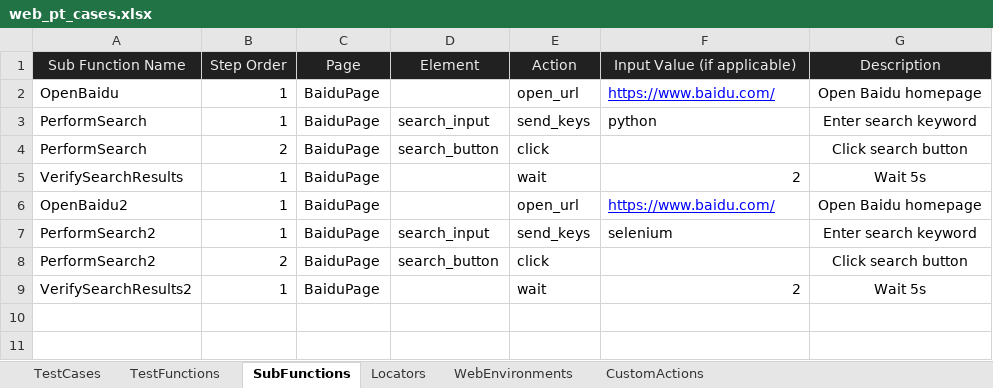
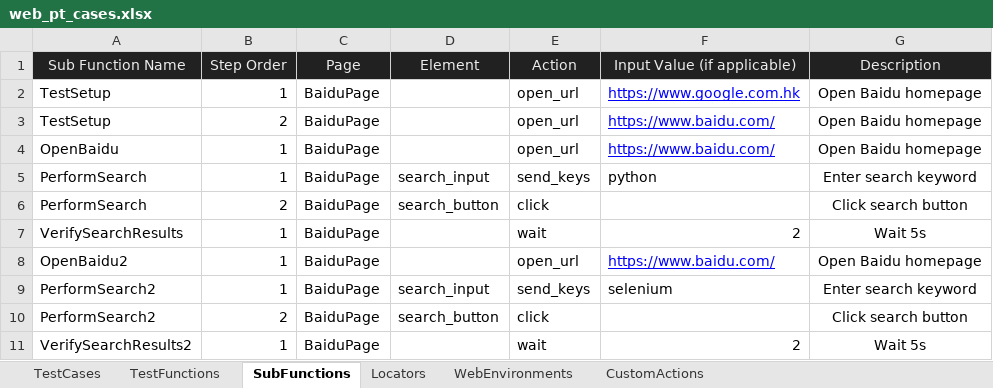
Before and after one commit to huangsx0213/e2e_test_framework, an Excel workbook: test_cases/web_pt_cases.xlsx, sheet SubFunctions, drawn as a sheet; values as stored, in another font and other column widths than the file's, no borders; the diff names each change by its address in the sheet, - before the commit and + after, or states it on an @@ line.

```diff
--- a/test_cases/web_pt_cases.xlsx (sheet SubFunctions)
+++ b/test_cases/web_pt_cases.xlsx (sheet SubFunctions)
+row 2: TestSetup | 1 | BaiduPage |  | open_url | https://www.google.com.hk | Open Baidu homepage
+row 3: TestSetup | 2 | BaiduPage |  | open_url | https://www.baidu.com/ | Open Baidu homepage
```
Also changed, not shown: sheet WebEnvironments, 2 other files.
